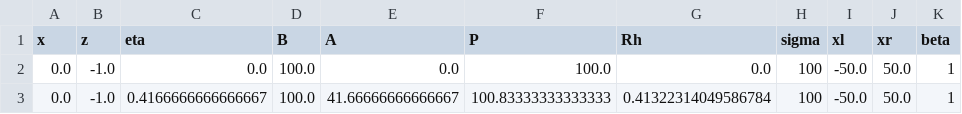
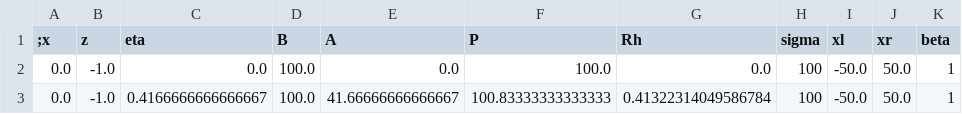
Before and after one commit to mcobosb/Barrier, a CSV file: cmake-build-debug/Test 001/cross_sections.csv, drawn as a sheet; only a part is shown.

```diff
--- a/cmake-build-debug/Test 001/cross_sections.csv
+++ b/cmake-build-debug/Test 001/cross_sections.csv
@@ -1,2 +1,2 @@
-x,z,eta,B,A,P,Rh,sigma,xl,xr,beta
+;x,z,eta,B,A,P,Rh,sigma,xl,xr,beta
 0.0,-1.0,0.0,100.0,0.0,100.0,0.0,100,-50.0,50.0,1
```
Also changed, not shown: cmake-build-debug/tides.csv, 3 other files.
